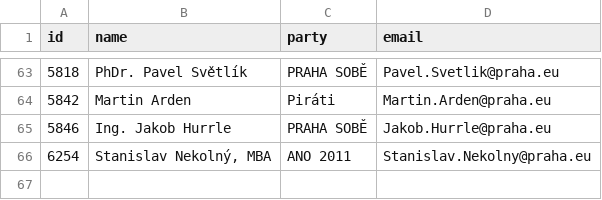
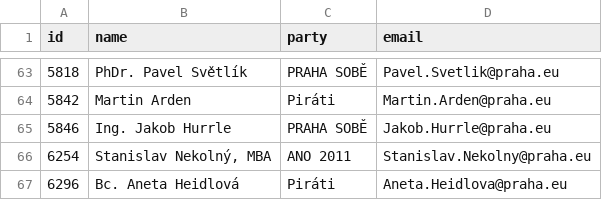
Before and after one commit to michalskop/praha.eu-scraper, a CSV file: data/2018-2022/data/voters.csv, drawn as a sheet; only a part is shown, gaps mark what is left out; the diff names each change by its address in the sheet, - before the commit and + after, or states it on an @@ line.

Commit message:
happily updating data 2018-2022, 1 voters, 698 vote_events, 45370 votes

```diff
--- a/data/2018-2022/data/voters.csv
+++ b/data/2018-2022/data/voters.csv
+row 67: 6296 | Bc. Aneta Heidlová | Piráti | Aneta.Heidlova@praha.eu
```
Also changed, not shown: 2 other files.
